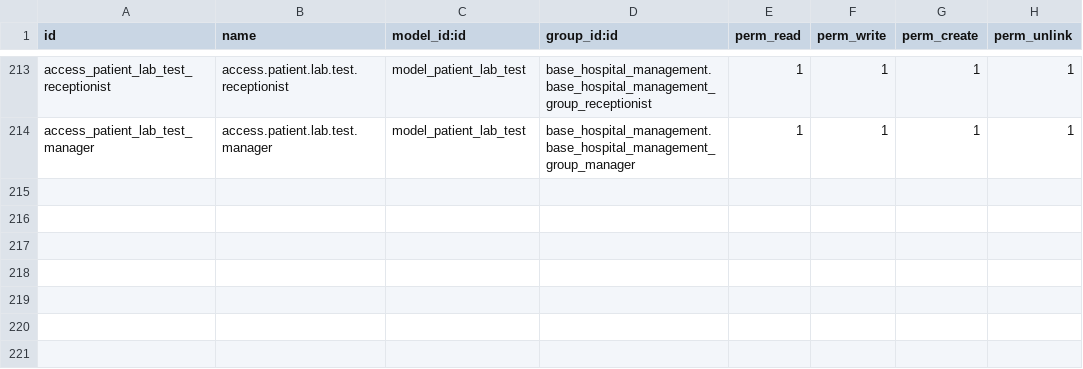
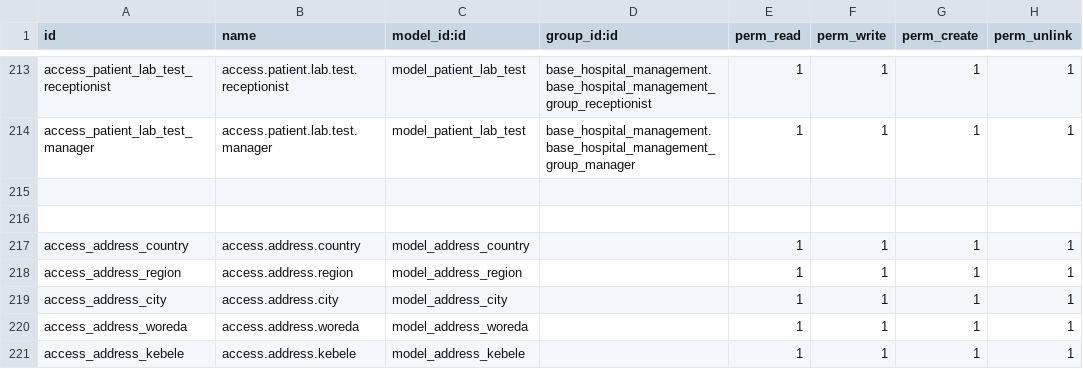
Before and after one commit to yayalAb/loyal-base-18, a CSV file: addons/base_hospital_management/security/ir.model.access.csv, drawn as a sheet; only a part is shown, gaps mark what is left out; the diff names each change by its address in the sheet, - before the commit and + after, or states it on an @@ line.

Commit message:
add custom address

```diff
--- a/addons/base_hospital_management/security/ir.model.access.csv
+++ b/addons/base_hospital_management/security/ir.model.access.csv
+row 215: (empty)
+row 216: (empty)
+row 217: access_address_country | access.address.country | model_address_country |  | 1 | 1 | 1 | 1
+row 218: access_address_region | access.address.region | model_address_region |  | 1 | 1 | 1 | 1
+row 219: access_address_city | access.address.city | model_address_city |  | 1 | 1 | 1 | 1
+row 220: access_address_woreda | access.address.woreda | model_address_woreda |  | 1 | 1 | 1 | 1
+row 221: access_address_kebele | access.address.kebele | model_address_kebele |  | 1 | 1 | 1 | 1
```
Also changed, not shown: 5 other files.
